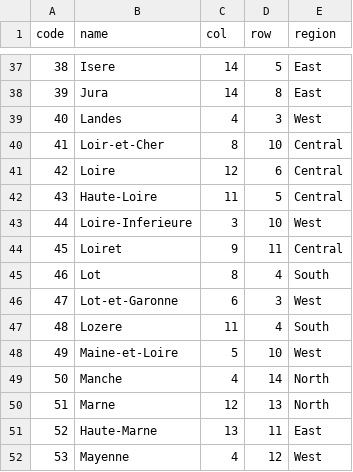
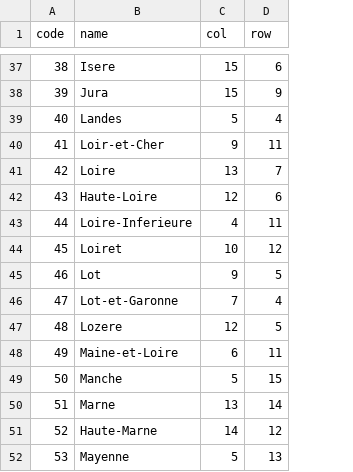
Before and after one commit to friendly/Guerry, a CSV file: examples/gfrance85_grid.csv, drawn as a sheet; only a part is shown, gaps mark what is left out; the diff covers the shown part only; the diff names each change by its address in the sheet, - before the commit and + after, or states it on an @@ line.

```diff
--- a/examples/gfrance85_grid.csv
+++ b/examples/gfrance85_grid.csv
-column E (region), rows 37-52: East | East | West | Central | Central | Central | West | Central | South | West | South | West | North | North | East | West
-C37:C38 (col): 14
+C37:C38 (col): 15
-D37 (row): 5
+D37 (row): 6
-D38 (row): 8
+D38 (row): 9
-C39 (col): 4
+C39 (col): 5
-D39 (row): 3
+D39 (row): 4
-C40 (col): 8
+C40 (col): 9
-D40 (row): 10
+D40 (row): 11
-C41 (col): 12
+C41 (col): 13
-D41 (row): 6
+D41 (row): 7
-C42 (col): 11
+C42 (col): 12
-D42 (row): 5
+D42 (row): 6
-C43 (col): 3
+C43 (col): 4
-D43 (row): 10
+D43 (row): 11
-C44 (col): 9
+C44 (col): 10
-D44 (row): 11
+D44 (row): 12
-C45 (col): 8
+C45 (col): 9
-D45 (row): 4
+D45 (row): 5
-C46 (col): 6
+C46 (col): 7
-D46 (row): 3
+D46 (row): 4
-C47 (col): 11
+C47 (col): 12
-D47 (row): 4
+D47 (row): 5
-C48 (col): 5
+C48 (col): 6
-D48 (row): 10
+D48 (row): 11
-C49 (col): 4
+C49 (col): 5
-D49 (row): 14
+D49 (row): 15
-C50 (col): 12
+C50 (col): 13
-D50 (row): 13
+D50 (row): 14
-C51 (col): 13
+C51 (col): 14
-D51 (row): 11
+D51 (row): 12
-C52 (col): 4
+C52 (col): 5
-D52 (row): 12
+D52 (row): 13
```
Also changed, not shown: 138 edited cells elsewhere in this file, 2 other files.
